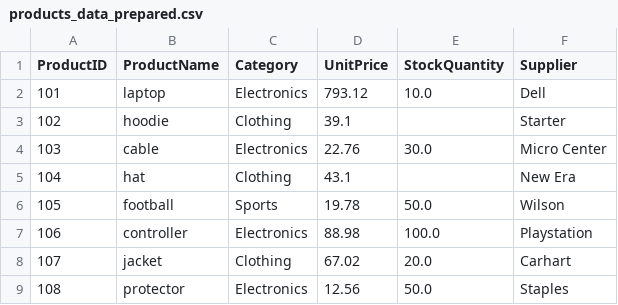
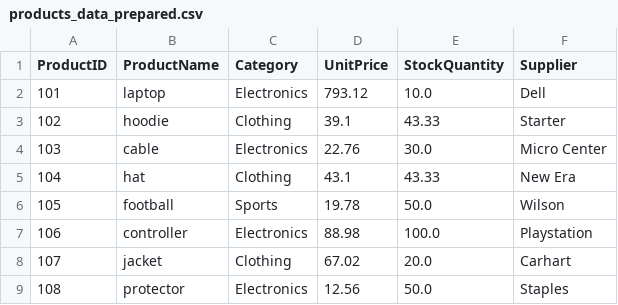
Before and after one commit to mharg405/smart-store-marco, a CSV file: data/prepared/products_data_prepared.csv, drawn as a sheet.

```diff
--- a/data/prepared/products_data_prepared.csv
+++ b/data/prepared/products_data_prepared.csv
@@ -2,5 +2,5 @@ ProductID,ProductName,Category,UnitPrice,StockQuantity,Supplier
 101,laptop,Electronics,793.12,10.0,Dell
-102,hoodie,Clothing,39.1,,Starter
+102,hoodie,Clothing,39.1,43.33,Starter
 103,cable,Electronics,22.76,30.0,Micro Center
-104,hat,Clothing,43.1,,New Era
+104,hat,Clothing,43.1,43.33,New Era
 105,football,Sports,19.78,50.0,Wilson
```
Also changed, not shown: data/prepared/customers_data_prepared.csv, data/prepared/sales_data_prepared.csv, 1 other file.
